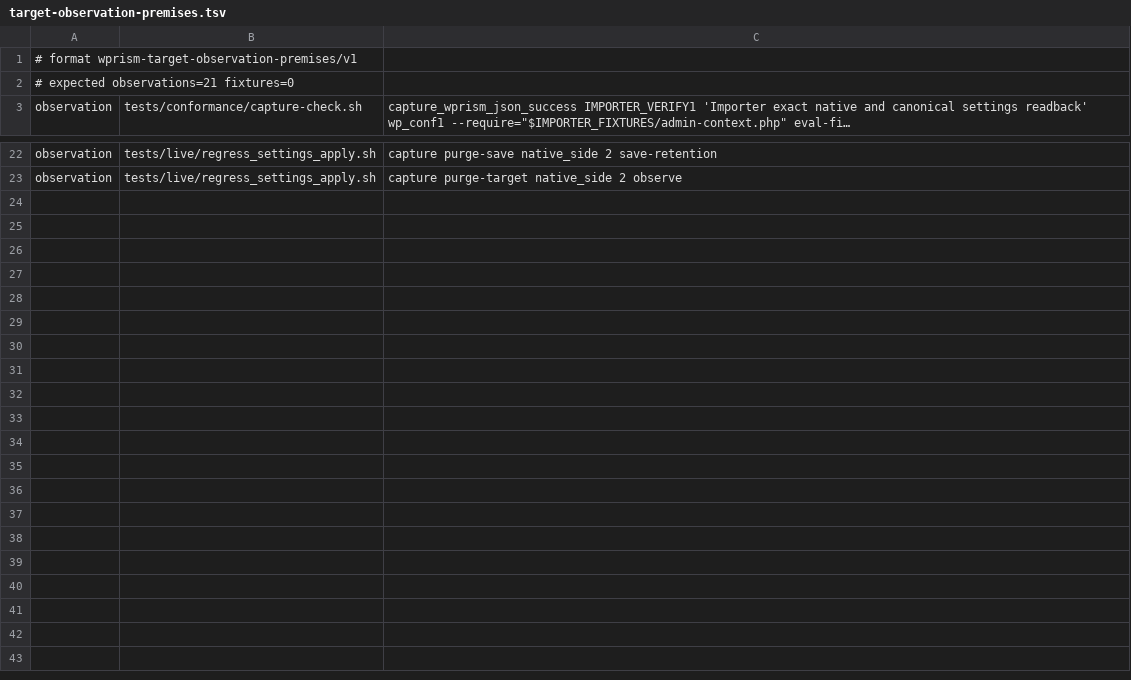
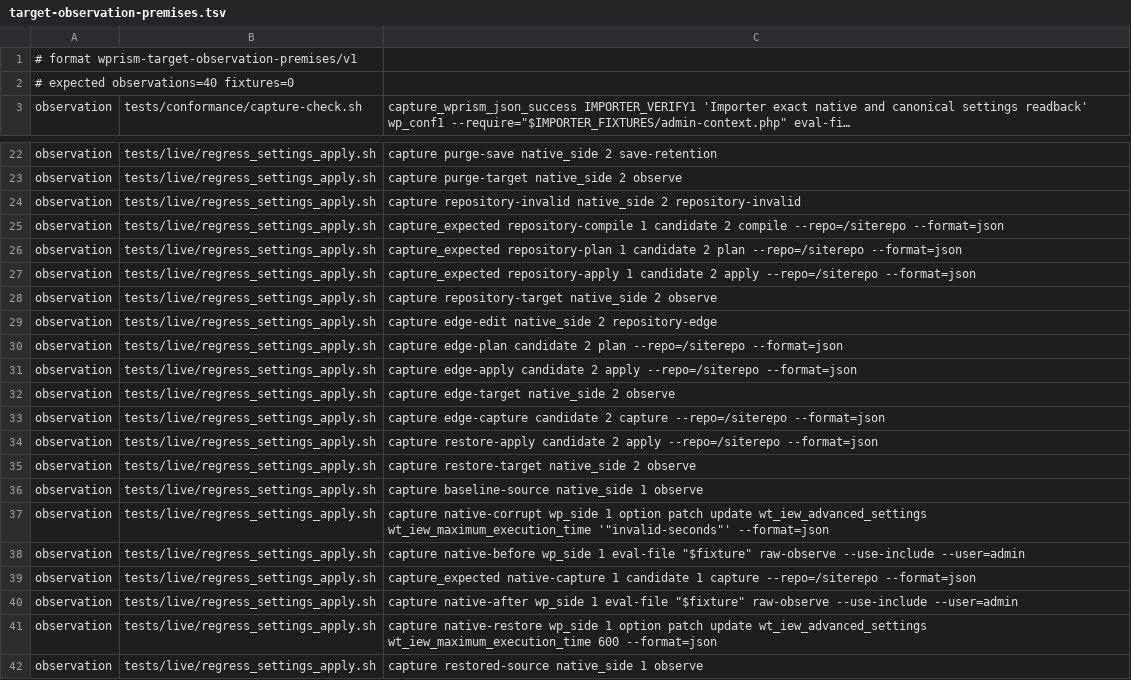
Before and after one commit to samrat-shamim/wprism, a TSV file: adapter-packages/users-customers-import-export-for-wp-woocommerce/evidence/target-observation-premises.tsv, drawn as a sheet; only a part is shown, gaps mark what is left out; long unchanged cells end in …; the diff names each change by its address in the sheet, - before the commit and + after, or states it on an @@ line.

Commit message:
Constrain importer settings with shared scalar predicates

```diff
--- a/adapter-packages/users-customers-import-export-for-wp-woocommerce/evidence/target-observation-premises.tsv
+++ b/adapter-packages/users-customers-import-export-for-wp-woocommerce/evidence/target-observation-premises.tsv
-A2: # expected observations=21 fixtures=0
+A2: # expected observations=40 fixtures=0
+row 24: observation | tests/live/regress_settings_apply.sh | capture repository-invalid native_side 2 repository-invalid
+row 25: observation | tests/live/regress_settings_apply.sh | capture_expected repository-compile 1 candidate 2 compile --repo=/siterepo --format=json
+row 26: observation | tests/live/regress_settings_apply.sh | capture_expected repository-plan 1 candidate 2 plan --repo=/siterepo --format=json
+row 27: observation | tests/live/regress_settings_apply.sh | capture_expected repository-apply 1 candidate 2 apply --repo=/siterepo --format=json
+row 28: observation | tests/live/regress_settings_apply.sh | capture repository-target native_side 2 observe
+row 29: observation | tests/live/regress_settings_apply.sh | capture edge-edit native_side 2 repository-edge
+row 30: observation | tests/live/regress_settings_apply.sh | capture edge-plan candidate 2 plan --repo=/siterepo --format=json
+row 31: observation | tests/live/regress_settings_apply.sh | capture edge-apply candidate 2 apply --repo=/siterepo --format=json
+row 32: observation | tests/live/regress_settings_apply.sh | capture edge-target native_side 2 observe
+row 33: observation | tests/live/regress_settings_apply.sh | capture edge-capture candidate 2 capture --repo=/siterepo --format=json
+row 34: observation | tests/live/regress_settings_apply.sh | capture restore-apply candidate 2 apply --repo=/siterepo --format=json
+row 35: observation | tests/live/regress_settings_apply.sh | capture restore-target native_side 2 observe
+row 36: observation | tests/live/regress_settings_apply.sh | capture baseline-source native_side 1 observe
+row 37: observation | tests/live/regress_settings_apply.sh | capture native-corrupt wp_side 1 option patch update wt_iew_advanced_settings wt_iew_maximum_execution_time '"invalid-seconds"' --format=json
+row 38: observation | tests/live/regress_settings_apply.sh | capture native-before wp_side 1 eval-file "$fixture" raw-observe --use-include --user=admin
+row 39: observation | tests/live/regress_settings_apply.sh | capture_expected native-capture 1 candidate 1 capture --repo=/siterepo --format=json
+row 40: observation | tests/live/regress_settings_apply.sh | capture native-after wp_side 1 eval-file "$fixture" raw-observe --use-include --user=admin
+row 41: observation | tests/live/regress_settings_apply.sh | capture native-restore wp_side 1 option patch update wt_iew_advanced_settings wt_iew_maximum_execution_time 600 --format=json
+row 42: observation | tests/live/regress_settings_apply.sh | capture restored-source native_side 1 observe
```
Also changed, not shown: 9 other files.
